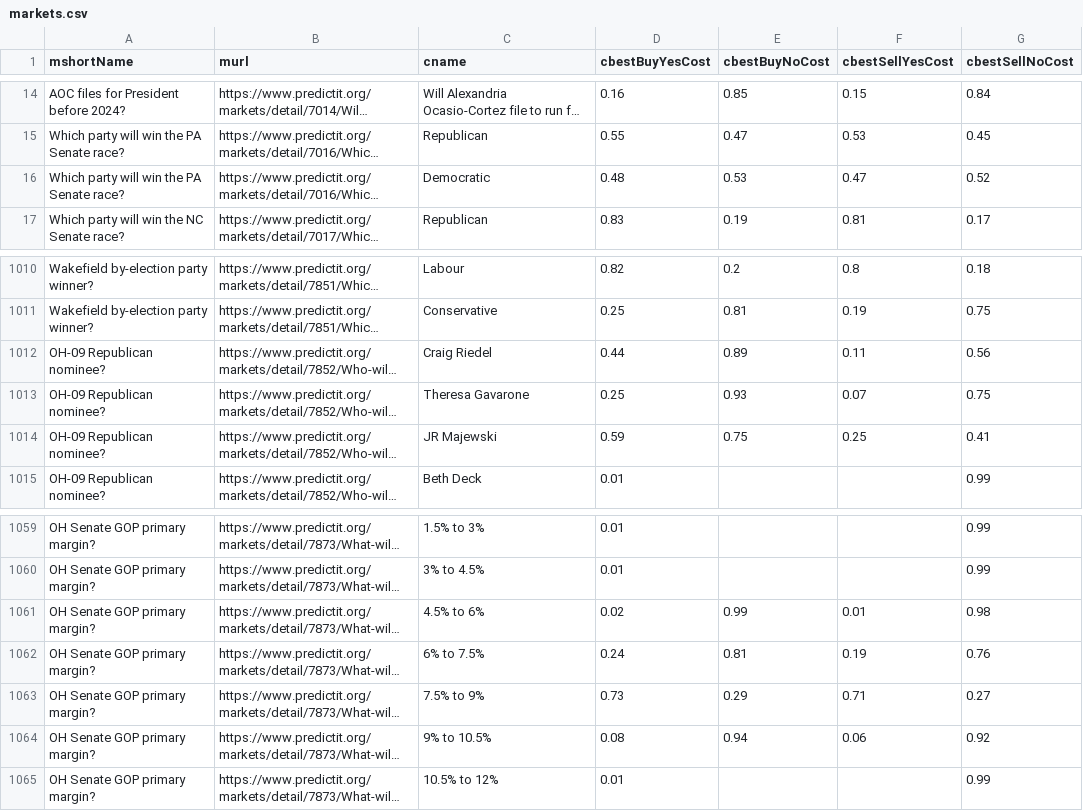
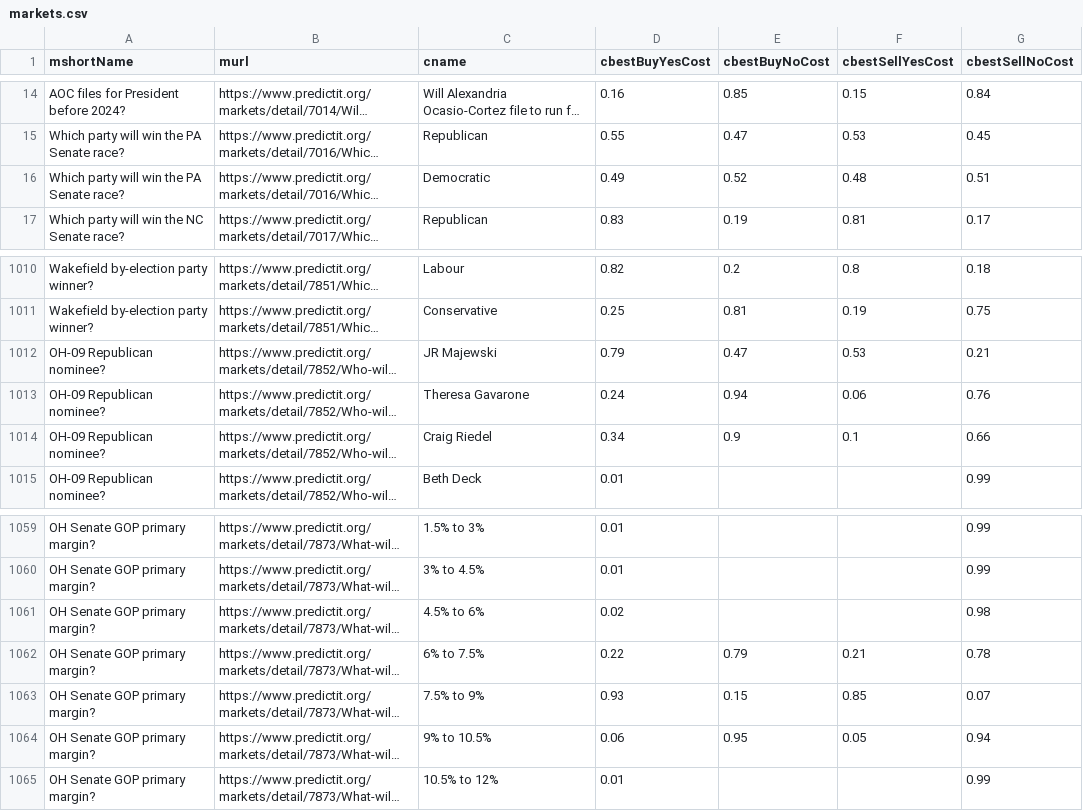
Before and after one commit to dcadata/predictit-arbitrage, a CSV file: data/markets.csv, drawn as a sheet; only a part is shown, gaps mark what is left out; long unchanged cells end in …; the diff covers the shown part only; the diff names each change by its address in the sheet, - before the commit and + after, or states it on an @@ line.

```diff
--- a/data/markets.csv
+++ b/data/markets.csv
-D16 (cbestBuyYesCost): 0.48
+D16 (cbestBuyYesCost): 0.49
-E16 (cbestBuyNoCost): 0.53
+E16 (cbestBuyNoCost): 0.52
-F16 (cbestSellYesCost): 0.47
+F16 (cbestSellYesCost): 0.48
-G16 (cbestSellNoCost): 0.52
+G16 (cbestSellNoCost): 0.51
-C1012 (cname): Craig Riedel
+C1012 (cname): JR Majewski
-D1012 (cbestBuyYesCost): 0.44
+D1012 (cbestBuyYesCost): 0.79
-E1012 (cbestBuyNoCost): 0.89
+E1012 (cbestBuyNoCost): 0.47
-F1012 (cbestSellYesCost): 0.11
+F1012 (cbestSellYesCost): 0.53
-G1012 (cbestSellNoCost): 0.56
+G1012 (cbestSellNoCost): 0.21
-D1013 (cbestBuyYesCost): 0.25
+D1013 (cbestBuyYesCost): 0.24
-E1013 (cbestBuyNoCost): 0.93
+E1013 (cbestBuyNoCost): 0.94
-F1013 (cbestSellYesCost): 0.07
+F1013 (cbestSellYesCost): 0.06
-G1013 (cbestSellNoCost): 0.75
+G1013 (cbestSellNoCost): 0.76
-C1014 (cname): JR Majewski
+C1014 (cname): Craig Riedel
-D1014 (cbestBuyYesCost): 0.59
+D1014 (cbestBuyYesCost): 0.34
-E1014 (cbestBuyNoCost): 0.75
+E1014 (cbestBuyNoCost): 0.9
-F1014 (cbestSellYesCost): 0.25
+F1014 (cbestSellYesCost): 0.1
-G1014 (cbestSellNoCost): 0.41
+G1014 (cbestSellNoCost): 0.66
-E1061 (cbestBuyNoCost): 0.99
+E1061 (cbestBuyNoCost): (empty)
-F1061 (cbestSellYesCost): 0.01
+F1061 (cbestSellYesCost): (empty)
-D1062 (cbestBuyYesCost): 0.24
+D1062 (cbestBuyYesCost): 0.22
-E1062 (cbestBuyNoCost): 0.81
+E1062 (cbestBuyNoCost): 0.79
-F1062 (cbestSellYesCost): 0.19
+F1062 (cbestSellYesCost): 0.21
-G1062 (cbestSellNoCost): 0.76
+G1062 (cbestSellNoCost): 0.78
-D1063 (cbestBuyYesCost): 0.73
+D1063 (cbestBuyYesCost): 0.93
-E1063 (cbestBuyNoCost): 0.29
+E1063 (cbestBuyNoCost): 0.15
-F1063 (cbestSellYesCost): 0.71
+F1063 (cbestSellYesCost): 0.85
-G1063 (cbestSellNoCost): 0.27
+G1063 (cbestSellNoCost): 0.07
-D1064 (cbestBuyYesCost): 0.08
+D1064 (cbestBuyYesCost): 0.06
-E1064 (cbestBuyNoCost): 0.94
+E1064 (cbestBuyNoCost): 0.95
-F1064 (cbestSellYesCost): 0.06
+F1064 (cbestSellYesCost): 0.05
-G1064 (cbestSellNoCost): 0.92
+G1064 (cbestSellNoCost): 0.94
```
Also changed, not shown: 2 moved rows and 84 edited cells elsewhere in this file, 2 other files.
